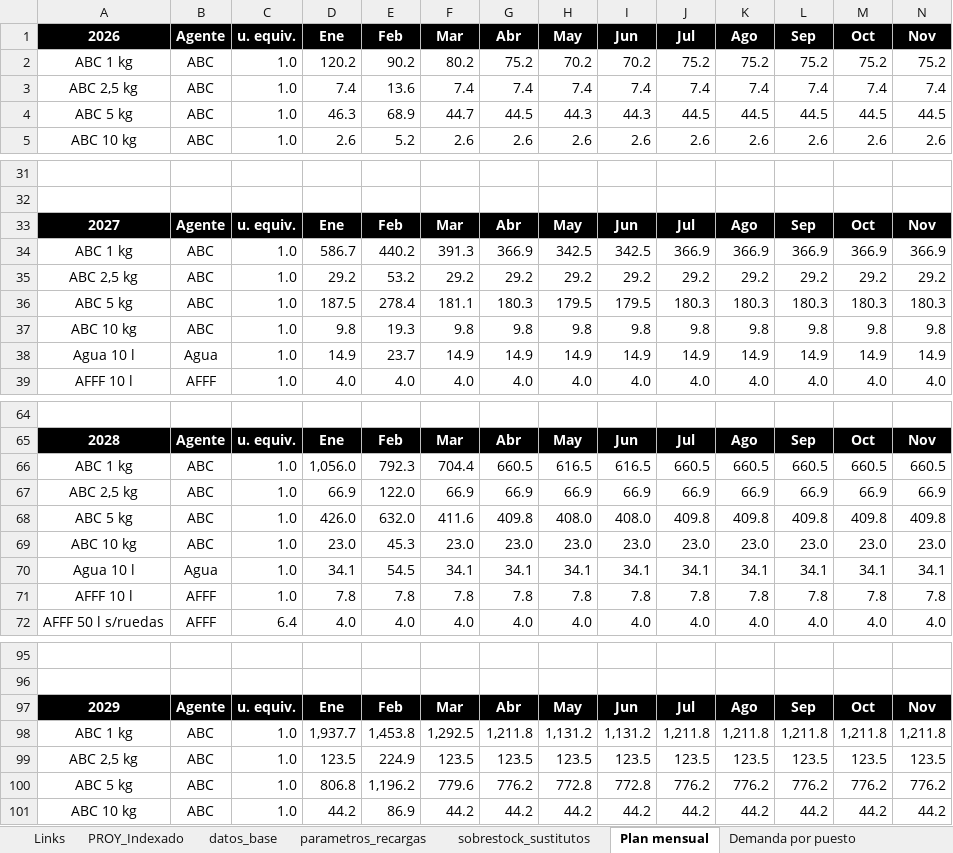
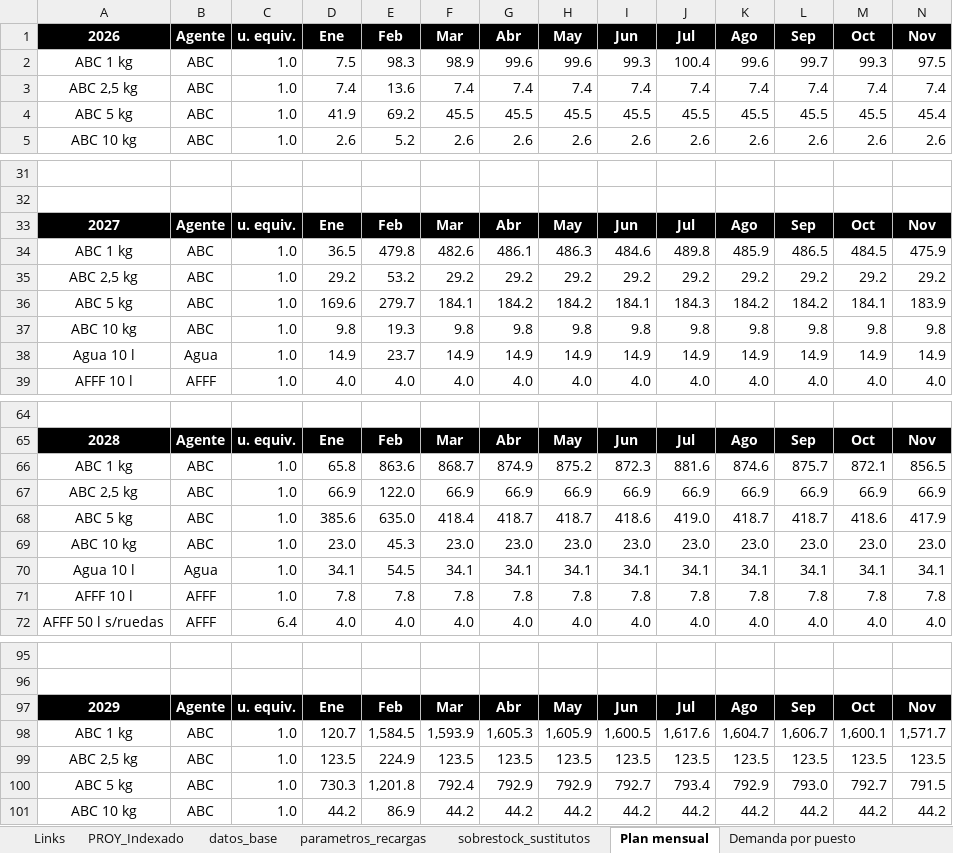
Before and after one commit to TadeoSinay/planos_industrial_flama, an Excel workbook: salida/Dimensionamiento_Recargas_Planta_Industrial.xlsx, sheet Plan mensual, drawn as a sheet; only a part is shown, gaps mark what is left out; values as stored, in another font and other column widths than the file's, no borders; removed rows and columns are numbered as before the commit, all else as after; rows hold the shown columns only; the diff covers the shown part only; the diff names each change by its address in the sheet, - before the commit and + after, or states it on an @@ line.

```diff
--- a/salida/Dimensionamiento_Recargas_Planta_Industrial.xlsx (sheet Plan mensual)
+++ b/salida/Dimensionamiento_Recargas_Planta_Industrial.xlsx (sheet Plan mensual)
-row 2: ABC 1 kg | ABC | 1.0 | 120.2 | 90.2 | 80.2 | 75.2 | 70.2 | 70.2 | 75.2 | 75.2 | 75.2 | 75.2 | 75.2
+row 2: ABC 1 kg | ABC | 1.0 | 7.5 | 98.3 | 98.9 | 99.6 | 99.6 | 99.3 | 100.4 | 99.6 | 99.7 | 99.3 | 97.5
-row 4: ABC 5 kg | ABC | 1.0 | 46.3 | 68.9 | 44.7 | 44.5 | 44.3 | 44.3 | 44.5 | 44.5 | 44.5 | 44.5 | 44.5
+row 4: ABC 5 kg | ABC | 1.0 | 41.9 | 69.2 | 45.5 | 45.5 | 45.5 | 45.5 | 45.5 | 45.5 | 45.5 | 45.5 | 45.4
-row 34: ABC 1 kg | ABC | 1.0 | 586.7 | 440.2 | 391.3 | 366.9 | 342.5 | 342.5 | 366.9 | 366.9 | 366.9 | 366.9 | 366.9
+row 34: ABC 1 kg | ABC | 1.0 | 36.5 | 479.8 | 482.6 | 486.1 | 486.3 | 484.6 | 489.8 | 485.9 | 486.5 | 484.5 | 475.9
-row 36: ABC 5 kg | ABC | 1.0 | 187.5 | 278.4 | 181.1 | 180.3 | 179.5 | 179.5 | 180.3 | 180.3 | 180.3 | 180.3 | 180.3
+row 36: ABC 5 kg | ABC | 1.0 | 169.6 | 279.7 | 184.1 | 184.2 | 184.2 | 184.1 | 184.3 | 184.2 | 184.2 | 184.1 | 183.9
-row 66: ABC 1 kg | ABC | 1.0 | 1,056.0 | 792.3 | 704.4 | 660.5 | 616.5 | 616.5 | 660.5 | 660.5 | 660.5 | 660.5 | 660.5
+row 66: ABC 1 kg | ABC | 1.0 | 65.8 | 863.6 | 868.7 | 874.9 | 875.2 | 872.3 | 881.6 | 874.6 | 875.7 | 872.1 | 856.5
-row 68: ABC 5 kg | ABC | 1.0 | 426.0 | 632.0 | 411.6 | 409.8 | 408.0 | 408.0 | 409.8 | 409.8 | 409.8 | 409.8 | 409.8
+row 68: ABC 5 kg | ABC | 1.0 | 385.6 | 635.0 | 418.4 | 418.7 | 418.7 | 418.6 | 419.0 | 418.7 | 418.7 | 418.6 | 417.9
-row 98: ABC 1 kg | ABC | 1.0 | 1,937.7 | 1,453.8 | 1,292.5 | 1,211.8 | 1,131.2 | 1,131.2 | 1,211.8 | 1,211.8 | 1,211.8 | 1,211.8 | 1,211.8
+row 98: ABC 1 kg | ABC | 1.0 | 120.7 | 1,584.5 | 1,593.9 | 1,605.3 | 1,605.9 | 1,600.5 | 1,617.6 | 1,604.7 | 1,606.7 | 1,600.1 | 1,571.7
-row 100: ABC 5 kg | ABC | 1.0 | 806.8 | 1,196.2 | 779.6 | 776.2 | 772.8 | 772.8 | 776.2 | 776.2 | 776.2 | 776.2 | 776.2
+row 100: ABC 5 kg | ABC | 1.0 | 730.3 | 1,201.8 | 792.4 | 792.9 | 792.9 | 792.7 | 793.4 | 792.9 | 793.0 | 792.7 | 791.5
```
Also changed, not shown: 32 added rows and 32 removed rows elsewhere in this sheet, sheet Demanda por puesto, sheet Resumen Capacidad, sheet parametros_recargas, sheet sobrestock_sustitutos, sheet Links, formulas that keep their value, salida/Dimensionamiento_Carros.xlsx, salida/Dimensionamiento_Manuales.xlsx, 3 other files.
